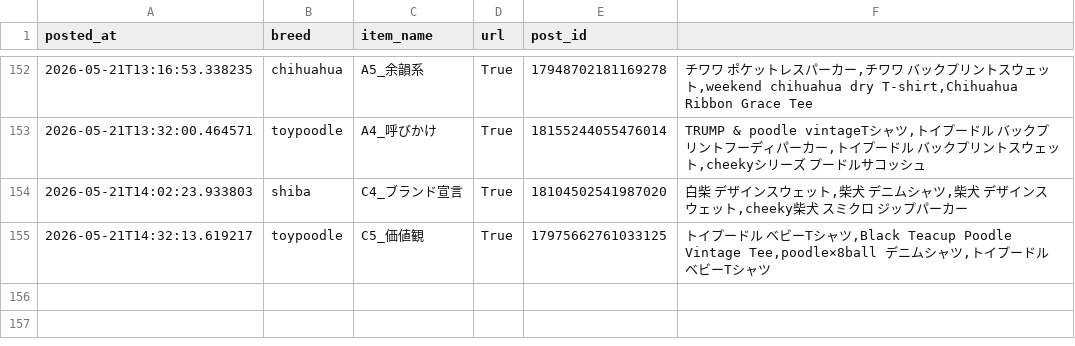
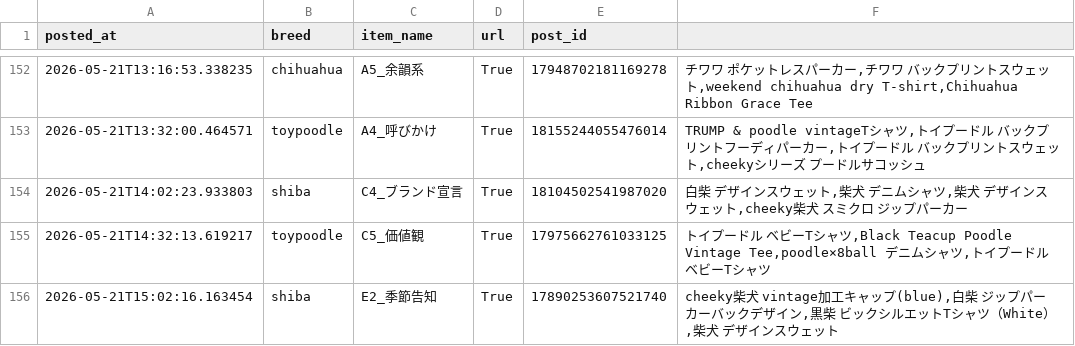
Before and after one commit to takaso123so/dgru-threads, a CSV file: logs/post_log.csv, drawn as a sheet; only a part is shown, gaps mark what is left out; the diff names each change by its address in the sheet, - before the commit and + after, or states it on an @@ line.

```diff
--- a/logs/post_log.csv
+++ b/logs/post_log.csv
+row 156: 2026-05-21T15:02:16.163454 | shiba | E2_季節告知 | True | 17890253607521740 | cheeky柴犬 vintage加工キャップ(blue),白柴 ジップパーカーバックデザイン,黒柴 ビックシルエットTシャツ（White）,柴犬 デザインスウェット
```
